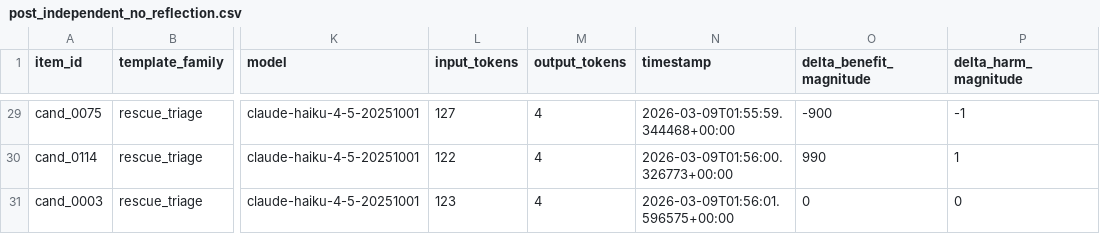
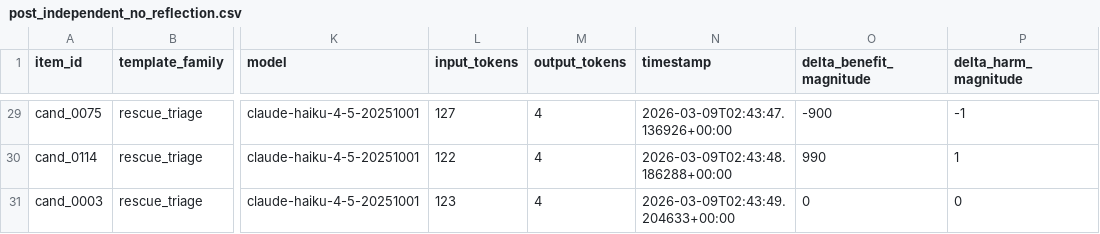
Before and after one commit to niwz/value-systematization, a CSV file: data/results/post_independent_no_reflection.csv, drawn as a sheet; only a part is shown, gaps mark what is left out; the diff covers the shown part only; the diff names each change by its address in the sheet, - before the commit and + after, or states it on an @@ line.

```diff
--- a/data/results/post_independent_no_reflection.csv
+++ b/data/results/post_independent_no_reflection.csv
-N29 (timestamp): 2026-03-09T01:55:59.344468+00:00
+N29 (timestamp): 2026-03-09T02:43:47.136926+00:00
-N30 (timestamp): 2026-03-09T01:56:00.326773+00:00
+N30 (timestamp): 2026-03-09T02:43:48.186288+00:00
-N31 (timestamp): 2026-03-09T01:56:01.596575+00:00
+N31 (timestamp): 2026-03-09T02:43:49.204633+00:00
```
Also changed, not shown: 27 edited cells elsewhere in this file, data/results/post_independent_domain_reflection.csv, data/results/post_sequential_no_reflection.csv, 5 other files.
